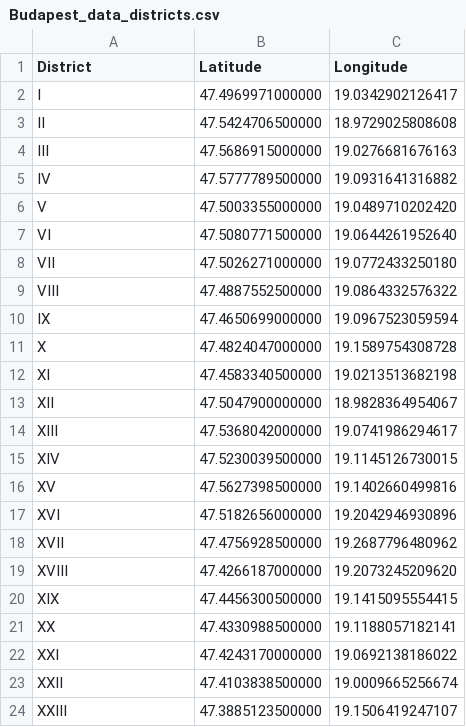
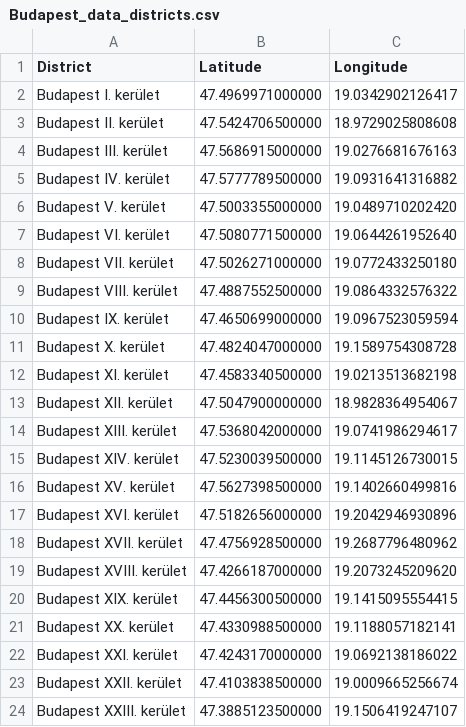
Before and after one commit to kbkln/Coursera_Capstone, a CSV file: Budapest_data_districts.csv, drawn as a sheet.

Commit message:
Update Budapest_data_districts.csv

```diff
--- a/Budapest_data_districts.csv
+++ b/Budapest_data_districts.csv
@@ -1,24 +1,24 @@
 District,Latitude,Longitude
-I,47.4969971000000,19.0342902126417
-II,47.5424706500000,18.9729025808608
-III,47.5686915000000,19.0276681676163
-IV,47.5777789500000,19.0931641316882
-V,47.5003355000000,19.0489710202420
-VI,47.5080771500000,19.0644261952640
-VII,47.5026271000000,19.0772433250180
-VIII,47.4887552500000,19.0864332576322
-IX,47.4650699000000,19.0967523059594
-X,47.4824047000000,19.1589754308728
-XI,47.4583340500000,19.0213513682198
-XII,47.5047900000000,18.9828364954067
-XIII,47.5368042000000,19.0741986294617
-XIV,47.5230039500000,19.1145126730015
-XV,47.5627398500000,19.1402660499816
-XVI,47.5182656000000,19.2042946930896
-XVII,47.4756928500000,19.2687796480962
-XVIII,47.4266187000000,19.2073245209620
-XIX,47.4456300500000,19.1415095554415
-XX,47.4330988500000,19.1188057182141
-XXI,47.4243170000000,19.0692138186022
-XXII,47.4103838500000,19.0009665256674
-XXIII,47.3885123500000,19.1506419247107
+Budapest I. kerület,47.4969971000000,19.0342902126417
+Budapest II. kerület,47.5424706500000,18.9729025808608
+Budapest III. kerület,47.5686915000000,19.0276681676163
+Budapest IV. kerület,47.5777789500000,19.0931641316882
+Budapest V. kerület,47.5003355000000,19.0489710202420
+Budapest VI. kerület,47.5080771500000,19.0644261952640
+Budapest VII. kerület,47.5026271000000,19.0772433250180
+Budapest VIII. kerület,47.4887552500000,19.0864332576322
+Budapest IX. kerület,47.4650699000000,19.0967523059594
+Budapest X. kerület,47.4824047000000,19.1589754308728
+Budapest XI. kerület,47.4583340500000,19.0213513682198
+Budapest XII. kerület,47.5047900000000,18.9828364954067
+Budapest XIII. kerület,47.5368042000000,19.0741986294617
+Budapest XIV. kerület,47.5230039500000,19.1145126730015
+Budapest XV. kerület,47.5627398500000,19.1402660499816
+Budapest XVI. kerület,47.5182656000000,19.2042946930896
+Budapest XVII. kerület,47.4756928500000,19.2687796480962
+Budapest XVIII. kerület,47.4266187000000,19.2073245209620
+Budapest XIX. kerület,47.4456300500000,19.1415095554415
+Budapest XX. kerület,47.4330988500000,19.1188057182141
+Budapest XXI. kerület,47.4243170000000,19.0692138186022
+Budapest XXII. kerület,47.4103838500000,19.0009665256674
+Budapest XXIII. kerület,47.3885123500000,19.1506419247107
```
